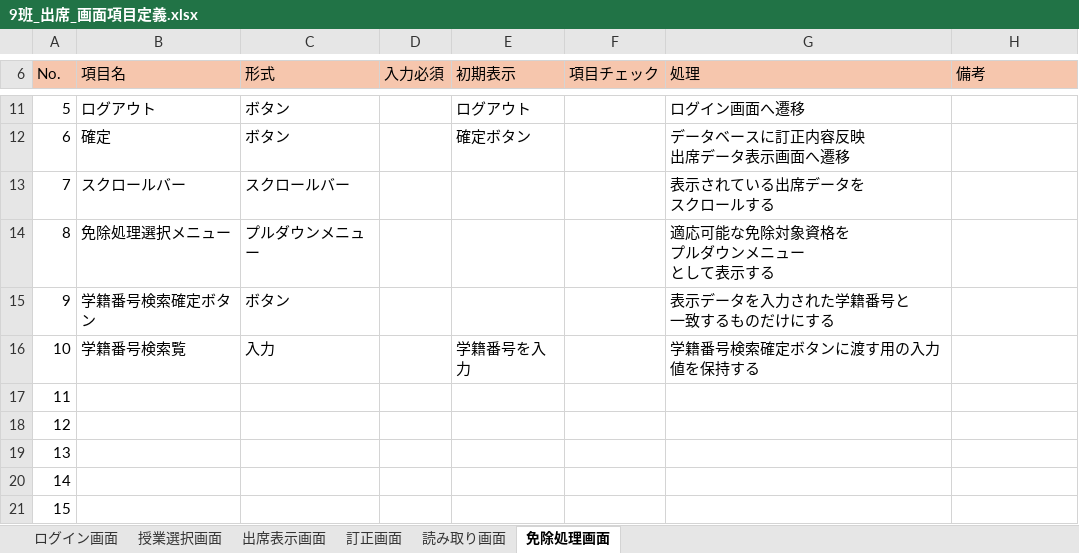
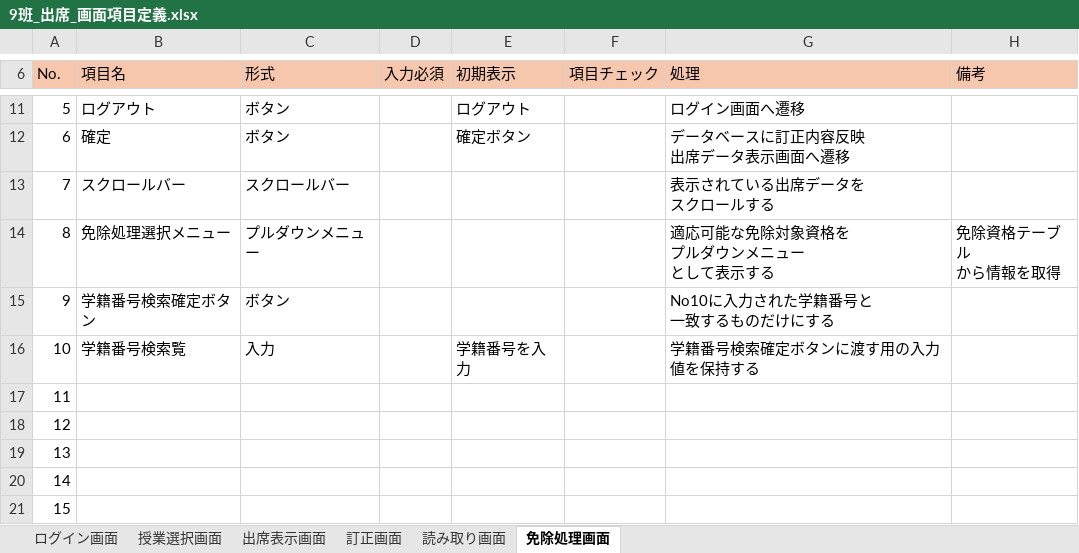
Before and after one commit to NIAMS-Dev/NIAMS, an Excel workbook: Excel/9班_出席_画面項目定義.xlsx, sheet 免除処理画面, drawn as a sheet; only a part is shown, gaps mark what is left out; values as stored, in another font and other column widths than the file's, no borders; ↵ is a line break in a cell; the diff names each change by its address in the sheet, - before the commit and + after, or states it on an @@ line.

```diff
--- a/Excel/9班_出席_画面項目定義.xlsx (sheet 免除処理画面)
+++ b/Excel/9班_出席_画面項目定義.xlsx (sheet 免除処理画面)
-H14 (備考): (empty)
+H14 (備考): 免除資格テーブル ↵ から情報を取得
-G15 (処理): 表示データを入力された学籍番号と ↵ 一致するものだけにする
+G15 (処理): No10に入力された学籍番号と ↵ 一致するものだけにする
```
Also changed, not shown: sheet 出席表示画面, sheet 訂正画面, sheet 読み取り画面, sheet ログイン画面, sheet 授業選択画面.
